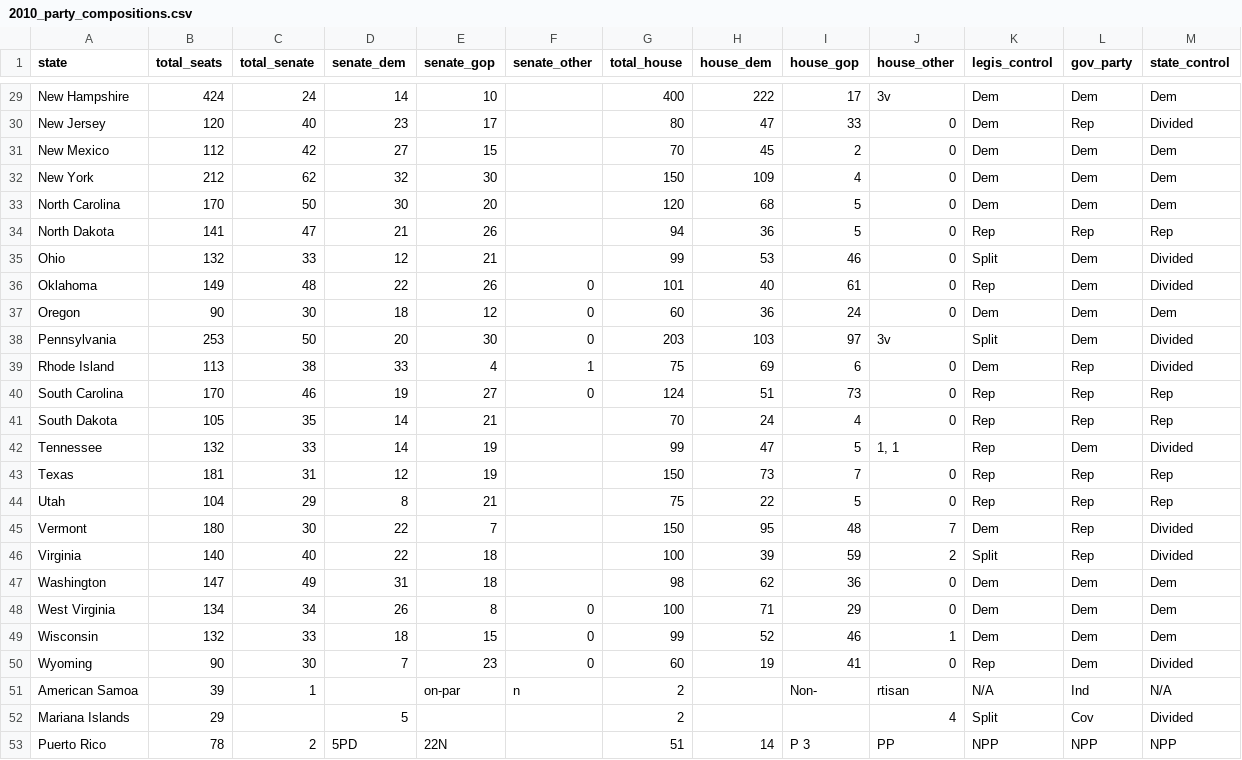
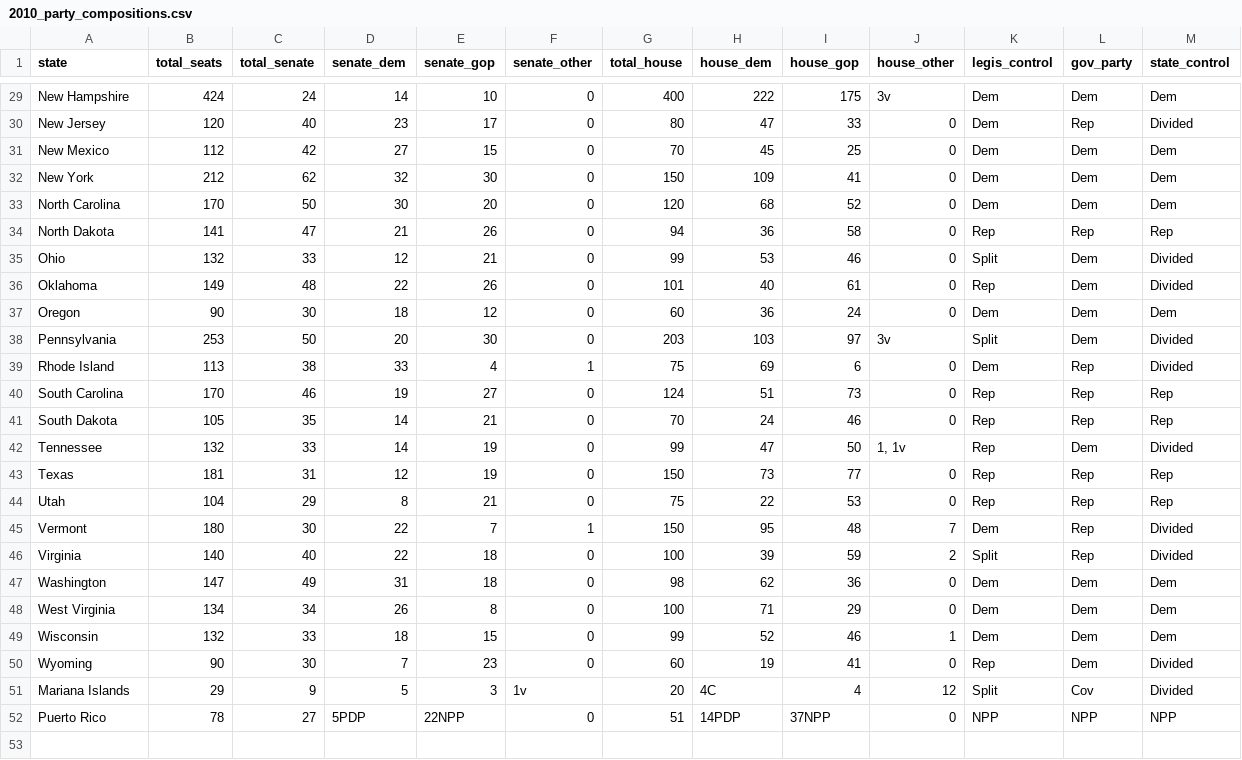
Before and after one commit to dwillis/state_legislatures, a CSV file: data/party_composition/csv/2010_party_compositions.csv, drawn as a sheet; only a part is shown, gaps mark what is left out; removed rows and columns are numbered as before the commit, all else as after; the diff covers the shown part only; the diff names each change by its address in the sheet, - before the commit and + after, or states it on an @@ line.

```diff
--- a/data/party_composition/csv/2010_party_compositions.csv
+++ b/data/party_composition/csv/2010_party_compositions.csv
-F29:F35 (senate_other): (empty)
+F29:F35 (senate_other): 0
-I29 (house_gop): 17
+I29 (house_gop): 175
-I31 (house_gop): 2
+I31 (house_gop): 25
-I32 (house_gop): 4
+I32 (house_gop): 41
-I33 (house_gop): 5
+I33 (house_gop): 52
-I34 (house_gop): 5
+I34 (house_gop): 58
-F41:F44 (senate_other): (empty)
+F41:F44 (senate_other): 0
-I41 (house_gop): 4
+I41 (house_gop): 46
-I42 (house_gop): 5
+I42 (house_gop): 50
-J42 (house_other): 1, 1
+J42 (house_other): 1, 1v
-I43 (house_gop): 7
+I43 (house_gop): 77
-I44 (house_gop): 5
+I44 (house_gop): 53
-F45 (senate_other): (empty)
+F45 (senate_other): 1
-F46:F47 (senate_other): (empty)
+F46:F47 (senate_other): 0
-row 51: American Samoa | 39 | 1 |  | on-par | n | 2 |  | Non- | rtisan | N/A | Ind | N/A
-C51 (total_senate): (empty)
+C51 (total_senate): 9
-E51 (senate_gop): (empty)
+E51 (senate_gop): 3
-F51 (senate_other): (empty)
+F51 (senate_other): 1v
-G51 (total_house): 2
+G51 (total_house): 20
-H51 (house_dem): (empty)
+H51 (house_dem): 4C
-I51 (house_gop): (empty)
+I51 (house_gop): 4
-J51 (house_other): 4
+J51 (house_other): 12
-C52 (total_senate): 2
+C52 (total_senate): 27
-D52 (senate_dem): 5PD
+D52 (senate_dem): 5PDP
-E52 (senate_gop): 22N
+E52 (senate_gop): 22NPP
-F52 (senate_other): (empty)
+F52 (senate_other): 0
-H52 (house_dem): 14
+H52 (house_dem): 14PDP
-I52 (house_gop): P 3
+I52 (house_gop): 37NPP
-J52 (house_other): PP
+J52 (house_other): 0
```
Also changed, not shown: 31 edited cells elsewhere in this file, data/party_composition/csv/2009_party_compositions.csv, data/party_composition/csv/2011_party_compositions.csv, 6 other files.
